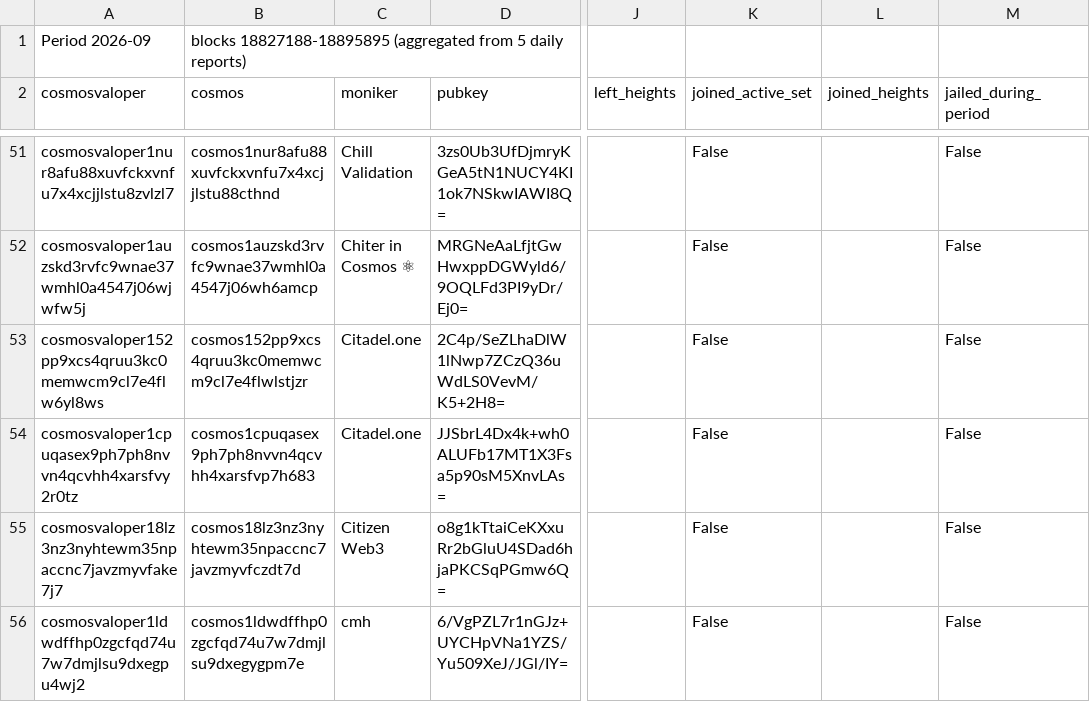
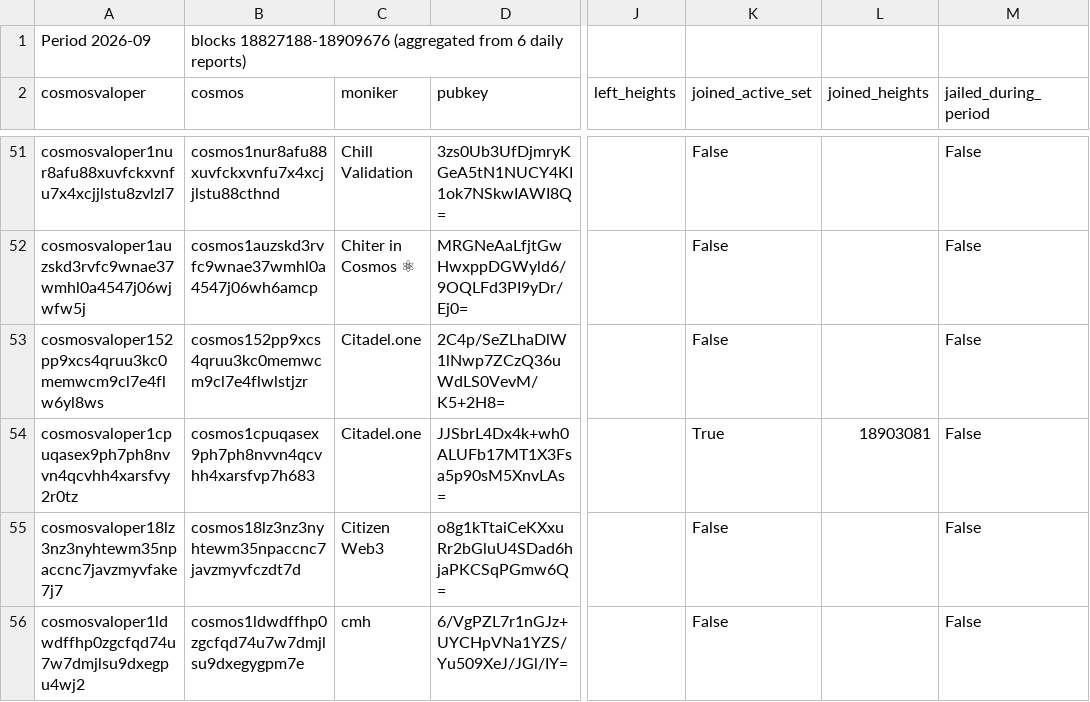
Before and after one commit to hyphacoop/cosmos-testnet-data, a CSV file: data_collected/2026/09/validator_report.2026-09.csv, drawn as a sheet; only a part is shown, gaps mark what is left out; the diff names each change by its address in the sheet, - before the commit and + after, or states it on an @@ line.

```diff
--- a/data_collected/2026/09/validator_report.2026-09.csv
+++ b/data_collected/2026/09/validator_report.2026-09.csv
-B1 (cosmos): blocks 18827188-18895895 (aggregated from 5 daily reports)
+B1 (cosmos): blocks 18827188-18909676 (aggregated from 6 daily reports)
-K54 (joined_active_set): False
+K54 (joined_active_set): True
-L54 (joined_heights): (empty)
+L54 (joined_heights): 18903081
```
Also changed, not shown: 1 other file.
